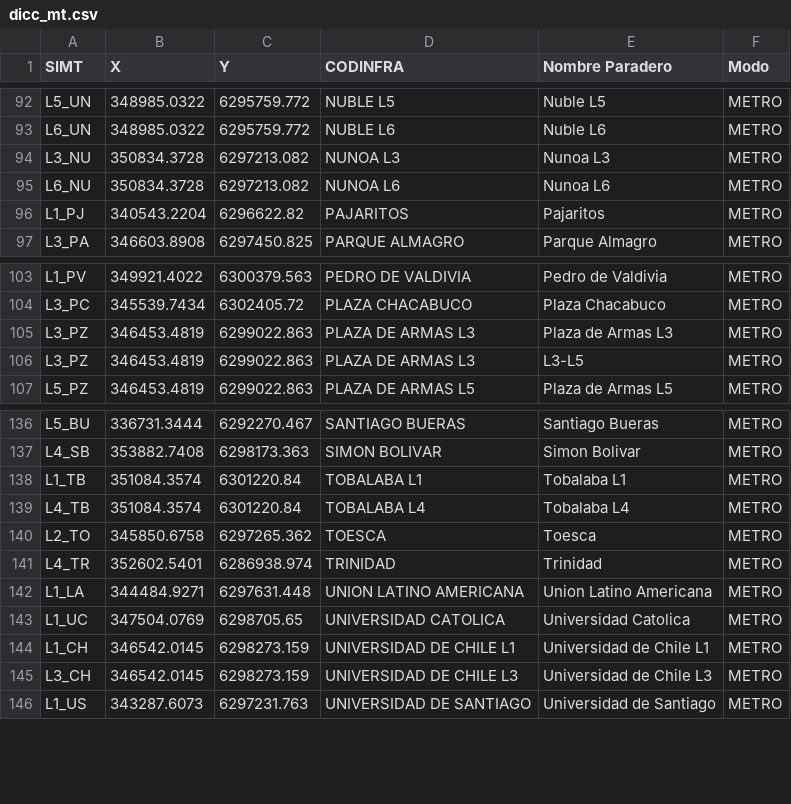
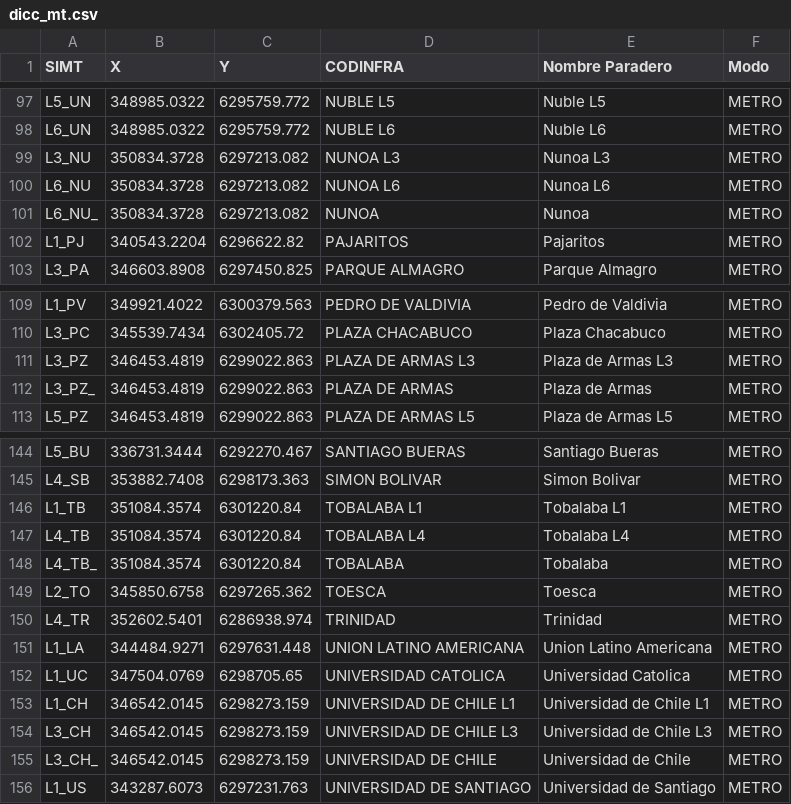
Before and after one commit to arielfuentes/Stgo_RouteChoice, a CSV file: data/dicc_mt.csv, drawn as a sheet; only a part is shown, gaps mark what is left out; the diff covers the shown part only.

```diff
--- a/data/dicc_mt.csv
+++ b/data/dicc_mt.csv
@@ -95,2 +100,3 @@ L3_NU;350834.3728;6297213.082;NUNOA L3;Nunoa L3;METRO
 L6_NU;350834.3728;6297213.082;NUNOA L6;Nunoa L6;METRO
+L6_NU_;350834.3728;6297213.082;NUNOA;Nunoa;METRO
 L1_PJ;340543.2204;6296622.82;PAJARITOS;Pajaritos;METRO
@@ -105,3 +111,3 @@ L3_PC;345539.7434;6302405.72;PLAZA CHACABUCO;Plaza Chacabuco;METRO
 L3_PZ;346453.4819;6299022.863;PLAZA DE ARMAS L3;Plaza de Armas L3;METRO
-L3_PZ;346453.4819;6299022.863;PLAZA DE ARMAS L3;L3-L5;METRO
+L3_PZ_;346453.4819;6299022.863;PLAZA DE ARMAS;Plaza de Armas;METRO
 L5_PZ;346453.4819;6299022.863;PLAZA DE ARMAS L5;Plaza de Armas L5;METRO
@@ -139,2 +147,3 @@ L1_TB;351084.3574;6301220.84;TOBALABA L1;Tobalaba L1;METRO
 L4_TB;351084.3574;6301220.84;TOBALABA L4;Tobalaba L4;METRO
+L4_TB_;351084.3574;6301220.84;TOBALABA;Tobalaba;METRO
 L2_TO;345850.6758;6297265.362;TOESCA;Toesca;METRO
@@ -145,2 +154,3 @@ L1_CH;346542.0145;6298273.159;UNIVERSIDAD DE CHILE L1;Universidad de Chile L1;ME
 L3_CH;346542.0145;6298273.159;UNIVERSIDAD DE CHILE L3;Universidad de Chile L3;METRO
+L3_CH_;346542.0145;6298273.159;UNIVERSIDAD DE CHILE;Universidad de Chile;METRO
 L1_US;343287.6073;6297231.763;UNIVERSIDAD DE SANTIAGO;Universidad de Santiago;METRO
```
Also changed, not shown: 7 added rows elsewhere in this file.
